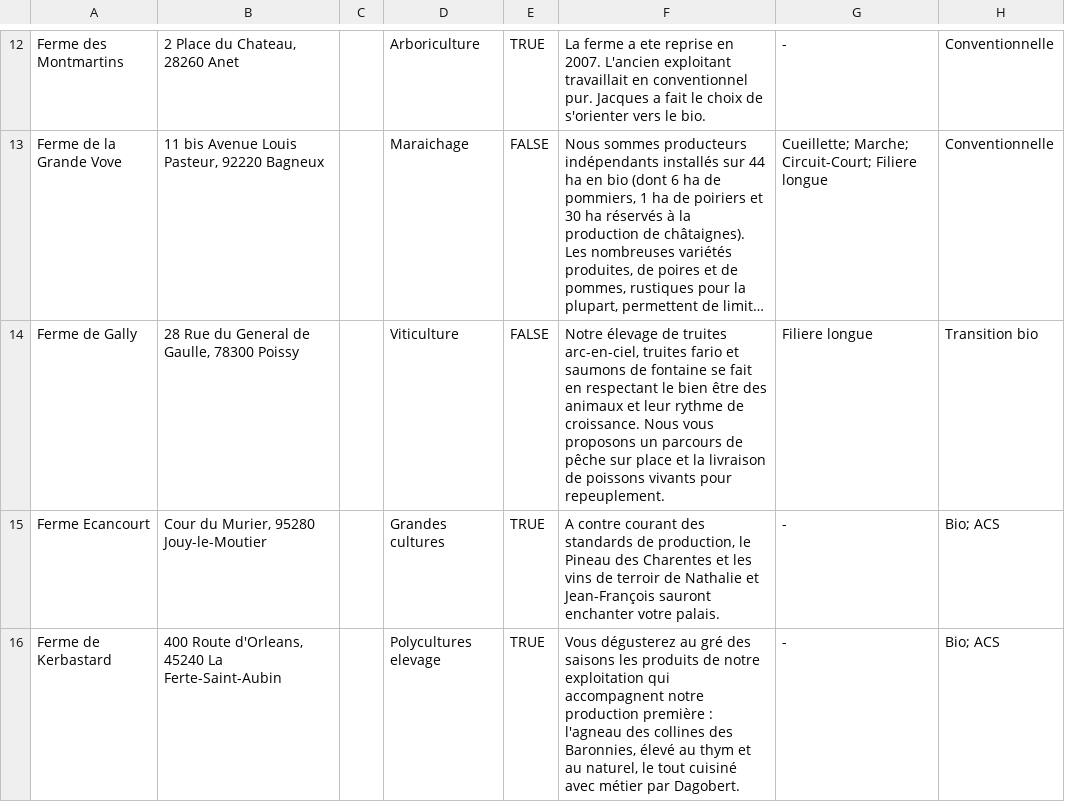
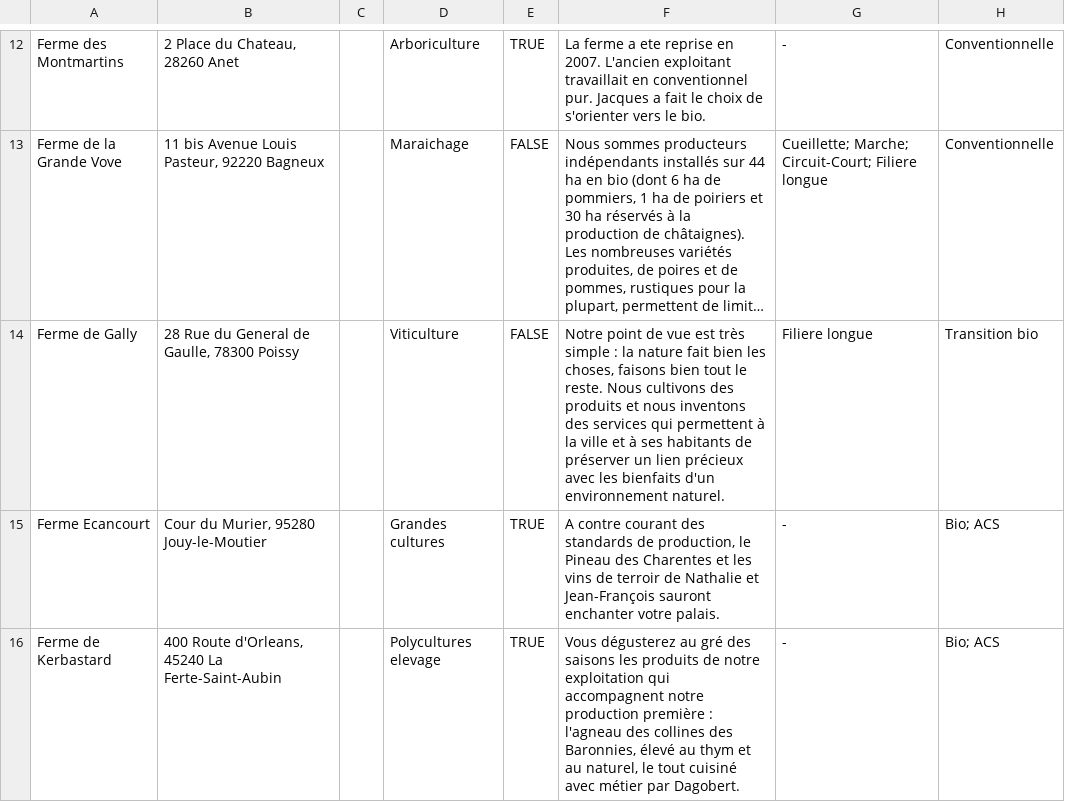
Before and after one commit to FarmAnalytics/EcoFarms, a CSV file: db/reseeds.csv, drawn as a sheet; only a part is shown, gaps mark what is left out; long unchanged cells end in …; the diff names each change by its address in the sheet, - before the commit and + after, or states it on an @@ line.

```diff
--- a/db/reseeds.csv
+++ b/db/reseeds.csv
-F14: Notre élevage de truites arc-en-ciel, truites fario et saumons de fontaine se fait en respectant le bien être des animaux et leur rythme de croissance. Nous vous proposons un parcours de pêche sur place et la livraison de poissons vivants pour repeuplement.
+F14: Notre point de vue est très simple : la nature fait bien les choses, faisons bien tout le reste. Nous cultivons des produits et nous inventons des services qui permettent à la ville et à ses habitants de préserver un lien précieux avec les bienfaits d'un environnement naturel.
```
Also changed, not shown: 3 other files.
